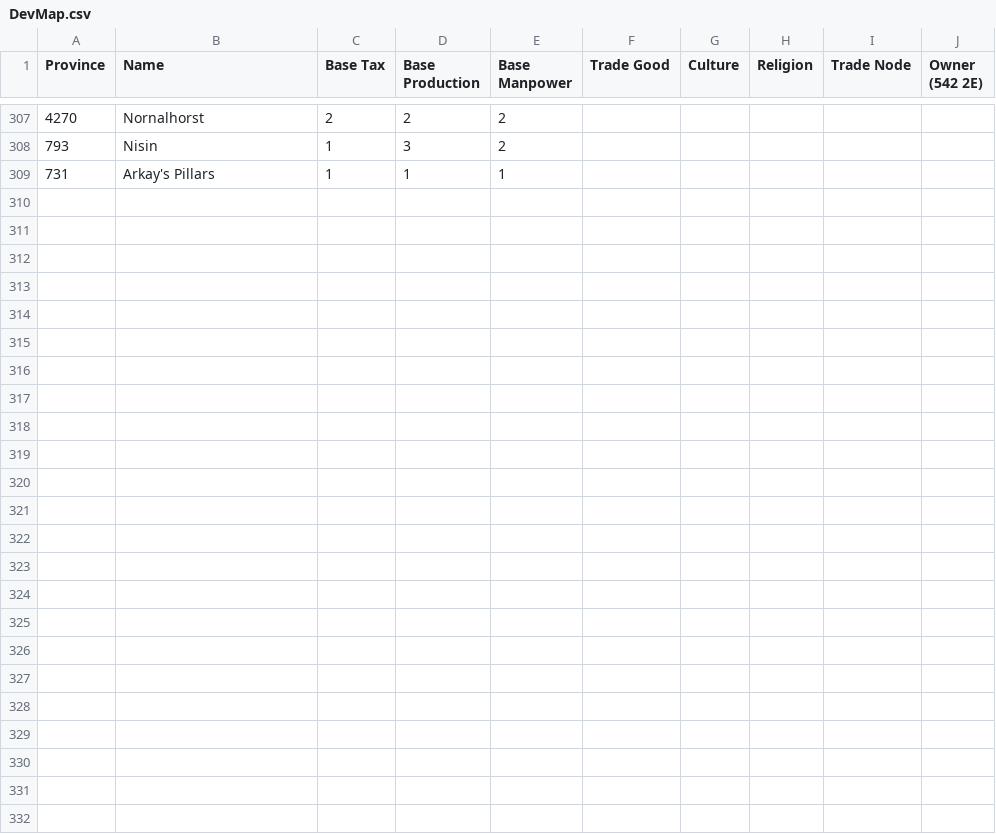
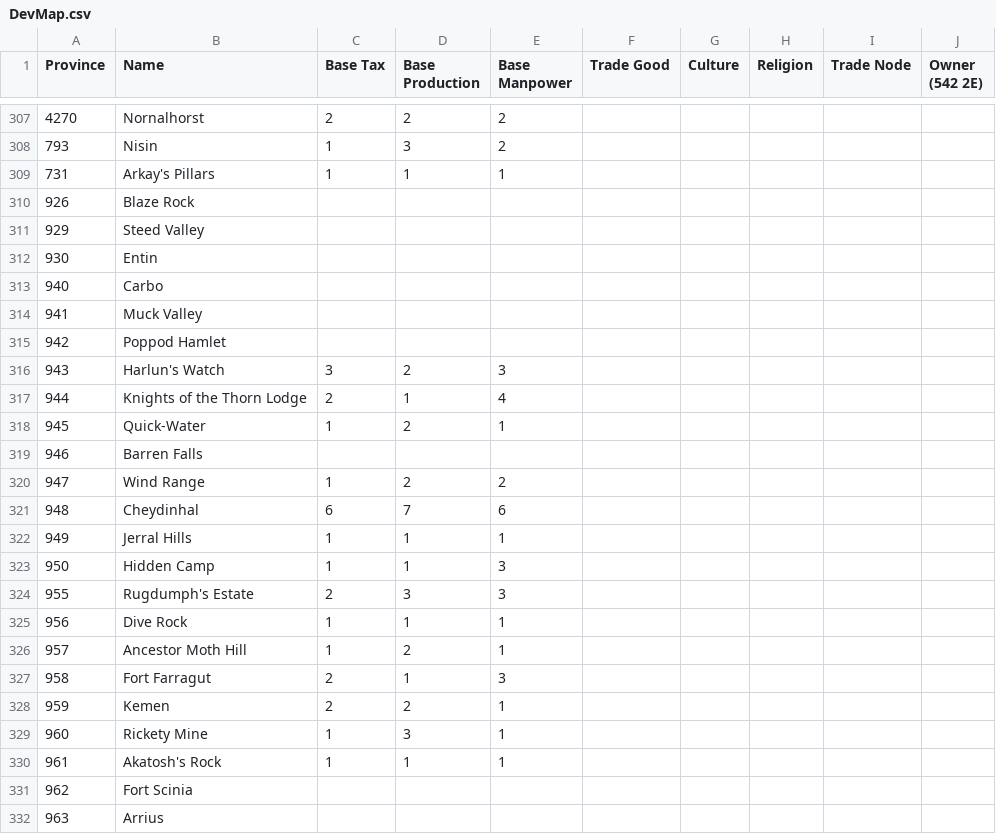
Before and after one commit to toilercleaner666/nirn, a CSV file: DevMap.csv, drawn as a sheet; only a part is shown, gaps mark what is left out; the diff names each change by its address in the sheet, - before the commit and + after, or states it on an @@ line.

Commit message:
Update DevMap.csv

```diff
--- a/DevMap.csv
+++ b/DevMap.csv
+row 310: 926 | Blaze Rock
+row 311: 929 | Steed Valley
+row 312: 930 | Entin
+row 313: 940 | Carbo
+row 314: 941 | Muck Valley
+row 315: 942 | Poppod Hamlet
+row 316: 943 | Harlun's Watch | 3 | 2 | 3
+row 317: 944 | Knights of the Thorn Lodge | 2 | 1 | 4
+row 318: 945 | Quick-Water | 1 | 2 | 1
+row 319: 946 | Barren Falls
+row 320: 947 | Wind Range | 1 | 2 | 2
+row 321: 948 | Cheydinhal | 6 | 7 | 6
+row 322: 949 | Jerral Hills | 1 | 1 | 1
+row 323: 950 | Hidden Camp | 1 | 1 | 3
+row 324: 955 | Rugdumph's Estate | 2 | 3 | 3
+row 325: 956 | Dive Rock | 1 | 1 | 1
+row 326: 957 | Ancestor Moth Hill | 1 | 2 | 1
+row 327: 958 | Fort Farragut | 2 | 1 | 3
+row 328: 959 | Kemen | 2 | 2 | 1
+row 329: 960 | Rickety Mine | 1 | 3 | 1
+row 330: 961 | Akatosh's Rock | 1 | 1 | 1
+row 331: 962 | Fort Scinia
+row 332: 963 | Arrius
```
